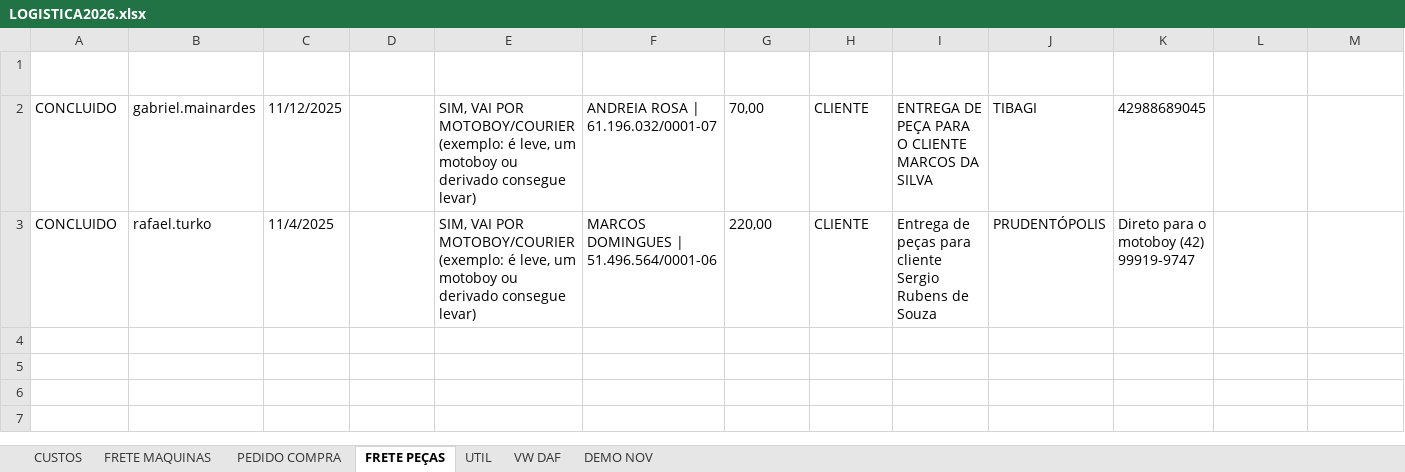
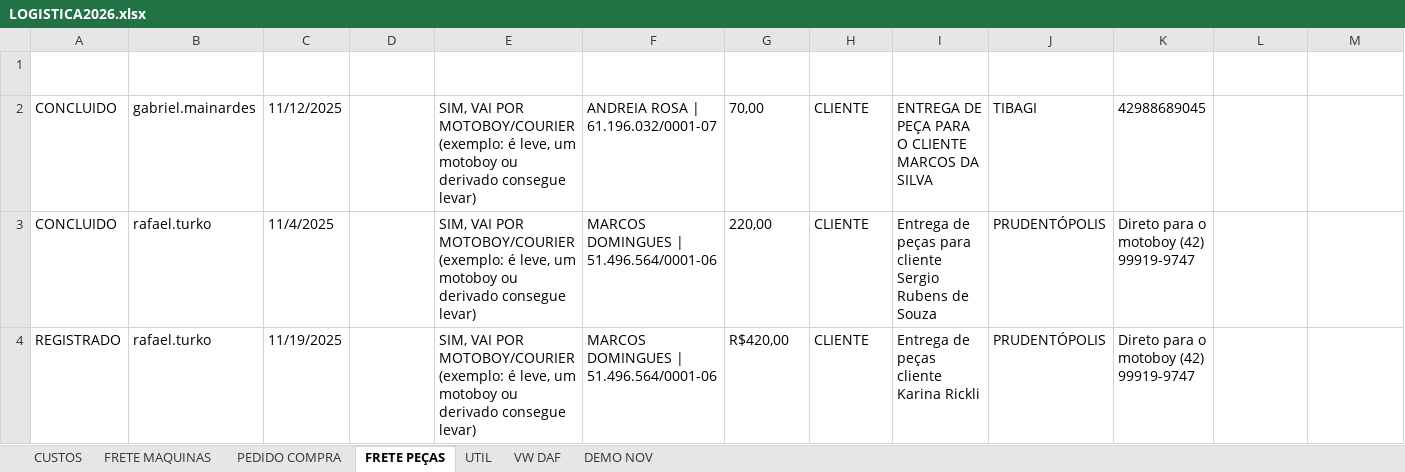
Before and after one commit to LOGMPA/LOGMPA, an Excel workbook: public/data/LOGISTICA2026.xlsx, sheet FRETE PEÇAS, drawn as a sheet; only a part is shown; values as stored, in another font and other column widths than the file's, no borders; conditional formats and table styles not drawn; rows hold the shown columns only; the diff names each change by its address in the sheet, - before the commit and + after, or states it on an @@ line.

```diff
--- a/public/data/LOGISTICA2026.xlsx (sheet FRETE PEÇAS)
+++ b/public/data/LOGISTICA2026.xlsx (sheet FRETE PEÇAS)
+row 4: REGISTRADO | rafael.turko | 11/19/2025 |  | SIM, VAI POR MOTOBOY/COURIER (exemplo: é leve, um motoboy ou derivado consegue levar) | MARCOS DOMINGUES | 51.496.564/0001-06 | R$420,00 | CLIENTE | Entrega de peças cliente Karina Rickli | PRUDENTÓPOLIS | Direto para o motoboy (42) 99919-9747
```
Also changed, not shown: sheet PEDIDO COMPRA, sheet CUSTOS, formulas that keep their value, charts or pictures.
